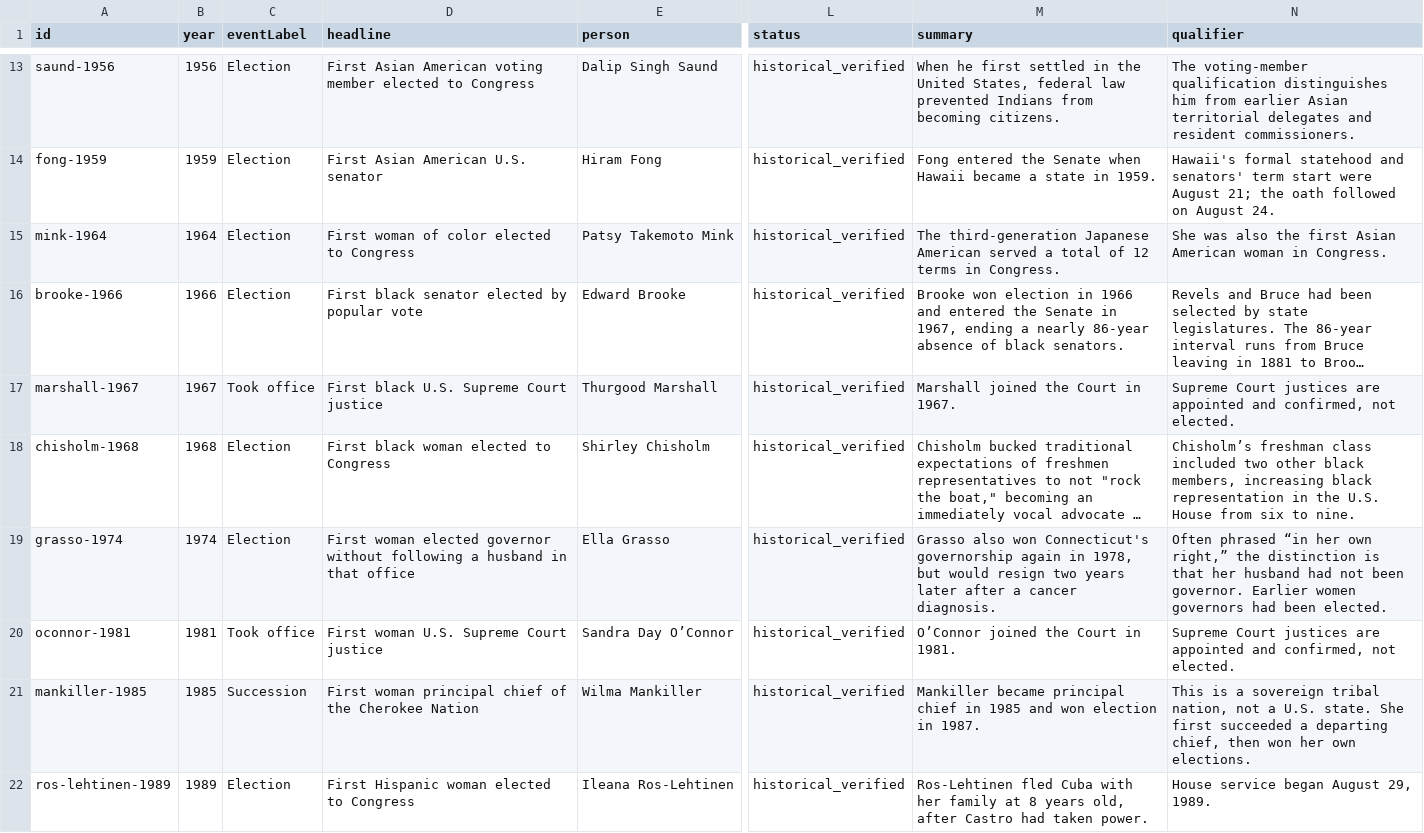
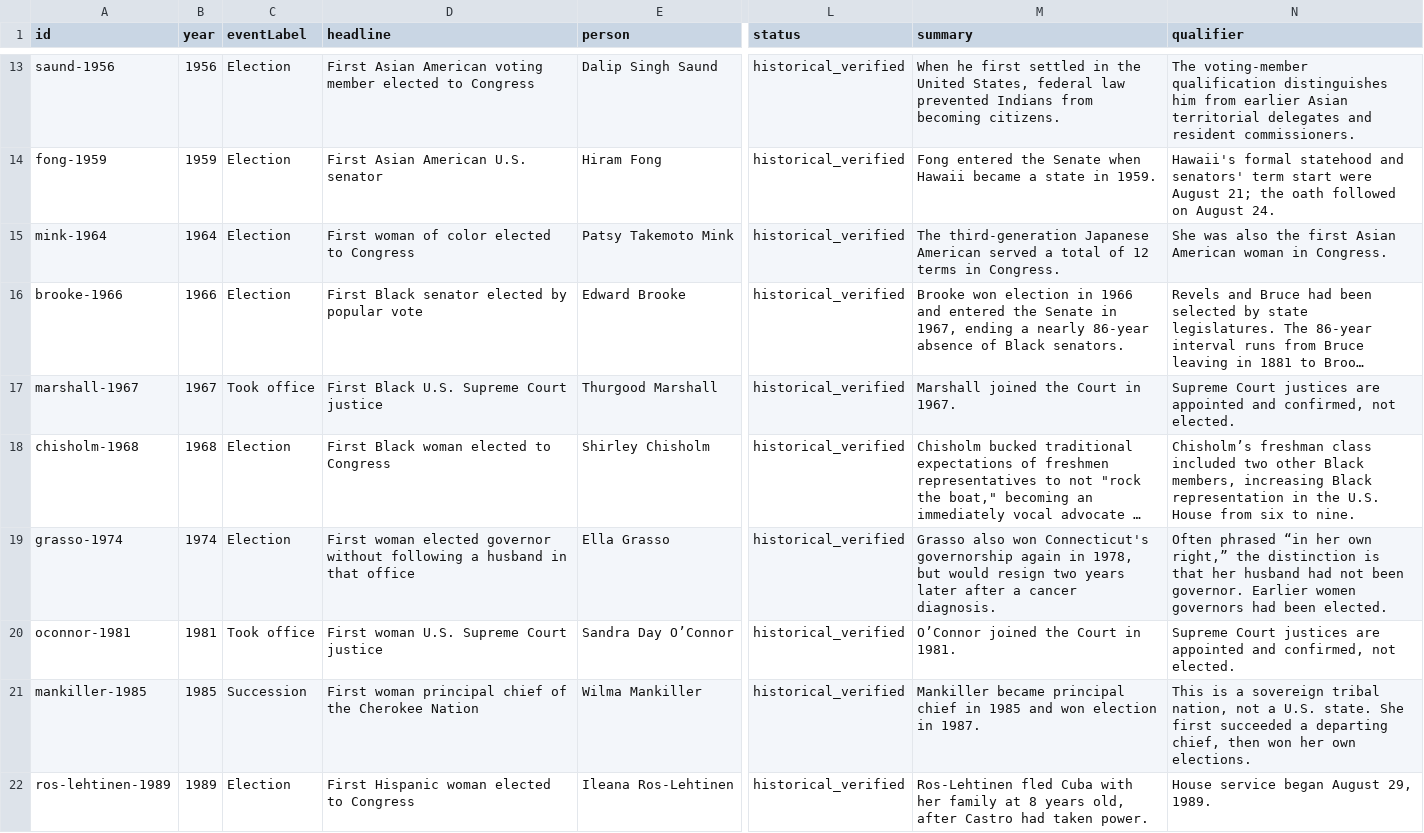
Before and after one commit to travelinreid/travelinreid.com, a CSV file: election-never-land/data.csv, drawn as a sheet; only a part is shown, gaps mark what is left out; long unchanged cells end in …; the diff covers the shown part only; the diff names each change by its address in the sheet, - before the commit and + after, or states it on an @@ line.

Commit message:
Capitalize Black when referring to people

```diff
--- a/election-never-land/data.csv
+++ b/election-never-land/data.csv
-D16 (headline): First black senator elected by popular vote
+D16 (headline): First Black senator elected by popular vote
-M16 (summary): …absence of black senators.
+M16 (summary): …absence of Black senators.
-D17 (headline): First black U.S. Supreme Court justice
+D17 (headline): First Black U.S. Supreme Court justice
-D18 (headline): First black woman elected to Congress
+D18 (headline): First Black woman elected to Congress
-N18 (qualifier): …two other black members, increasing black representation in…
+N18 (qualifier): …two other Black members, increasing Black representation in…
```
Also changed, not shown: 28 edited cells elsewhere in this file, 5 other files.
